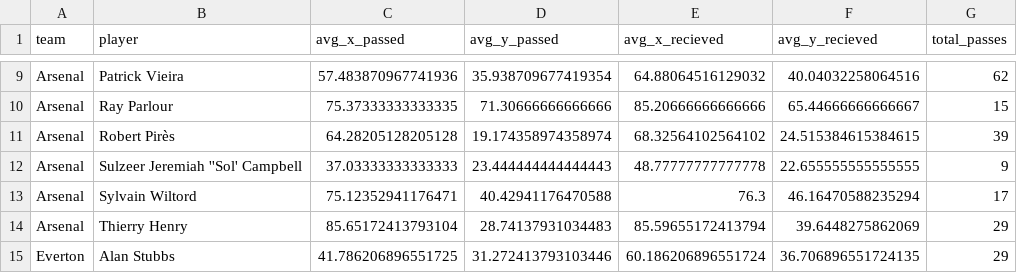
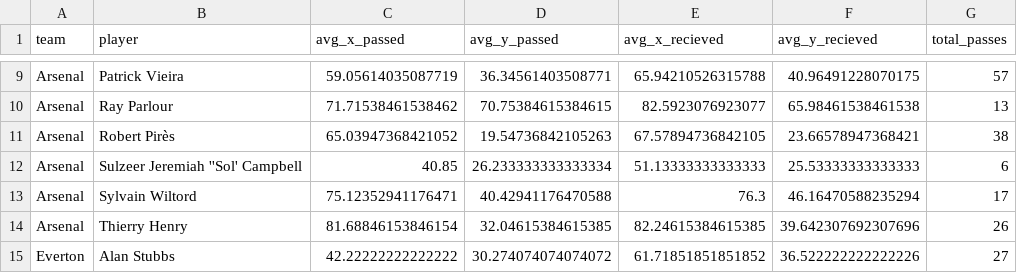
Before and after one commit to bjc74/Fotmob_Project, a CSV file: outputs/match_3749493_pass_network.csv, drawn as a sheet; only a part is shown, gaps mark what is left out; the diff covers the shown part only; the diff names each change by its address in the sheet, - before the commit and + after, or states it on an @@ line.

```diff
--- a/outputs/match_3749493_pass_network.csv
+++ b/outputs/match_3749493_pass_network.csv
-C9 (avg_x_passed): 57.483870967741936
+C9 (avg_x_passed): 59.05614035087719
-D9 (avg_y_passed): 35.938709677419354
+D9 (avg_y_passed): 36.34561403508771
-E9 (avg_x_recieved): 64.88064516129032
+E9 (avg_x_recieved): 65.94210526315788
-F9 (avg_y_recieved): 40.04032258064516
+F9 (avg_y_recieved): 40.96491228070175
-G9 (total_passes): 62
+G9 (total_passes): 57
-C10 (avg_x_passed): 75.37333333333335
+C10 (avg_x_passed): 71.71538461538462
-D10 (avg_y_passed): 71.30666666666666
+D10 (avg_y_passed): 70.75384615384615
-E10 (avg_x_recieved): 85.20666666666666
+E10 (avg_x_recieved): 82.5923076923077
-F10 (avg_y_recieved): 65.44666666666667
+F10 (avg_y_recieved): 65.98461538461538
-G10 (total_passes): 15
+G10 (total_passes): 13
-C11 (avg_x_passed): 64.28205128205128
+C11 (avg_x_passed): 65.03947368421052
-D11 (avg_y_passed): 19.174358974358974
+D11 (avg_y_passed): 19.54736842105263
-E11 (avg_x_recieved): 68.32564102564102
+E11 (avg_x_recieved): 67.57894736842105
-F11 (avg_y_recieved): 24.515384615384615
+F11 (avg_y_recieved): 23.66578947368421
-G11 (total_passes): 39
+G11 (total_passes): 38
-C12 (avg_x_passed): 37.03333333333333
+C12 (avg_x_passed): 40.85
-D12 (avg_y_passed): 23.444444444444443
+D12 (avg_y_passed): 26.233333333333334
-E12 (avg_x_recieved): 48.77777777777778
+E12 (avg_x_recieved): 51.13333333333333
-F12 (avg_y_recieved): 22.655555555555555
+F12 (avg_y_recieved): 25.53333333333333
-G12 (total_passes): 9
+G12 (total_passes): 6
-C14 (avg_x_passed): 85.65172413793104
+C14 (avg_x_passed): 81.68846153846154
-D14 (avg_y_passed): 28.74137931034483
+D14 (avg_y_passed): 32.04615384615385
-E14 (avg_x_recieved): 85.59655172413794
+E14 (avg_x_recieved): 82.24615384615385
-F14 (avg_y_recieved): 39.6448275862069
+F14 (avg_y_recieved): 39.642307692307696
-G14 (total_passes): 29
+G14 (total_passes): 26
-C15 (avg_x_passed): 41.786206896551725
+C15 (avg_x_passed): 42.22222222222222
-D15 (avg_y_passed): 31.272413793103446
+D15 (avg_y_passed): 30.274074074074072
-E15 (avg_x_recieved): 60.186206896551724
+E15 (avg_x_recieved): 61.71851851851852
-F15 (avg_y_recieved): 36.706896551724135
+F15 (avg_y_recieved): 36.522222222222226
-G15 (total_passes): 29
+G15 (total_passes): 27
```
Also changed, not shown: 95 edited cells elsewhere in this file, 23 other files.
